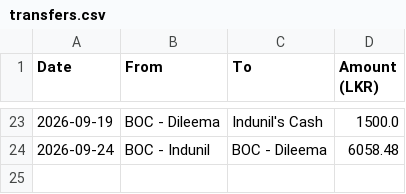
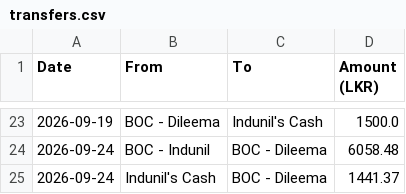
Before and after one commit to idulakpr/family-finance-tracker, a CSV file: data/transfers.csv, drawn as a sheet; only a part is shown, gaps mark what is left out.

Commit message:
Add fund transfer

```diff
--- a/data/transfers.csv
+++ b/data/transfers.csv
@@ -24 +24,2 @@ Date,From,To,Amount (LKR)
 2026-09-24,BOC - Indunil,BOC - Dileema,6058.48
+2026-09-24,Indunil's Cash,BOC - Dileema,1441.37
```
